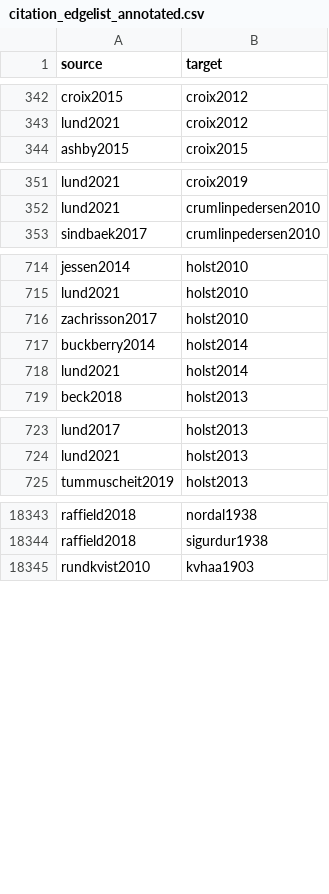
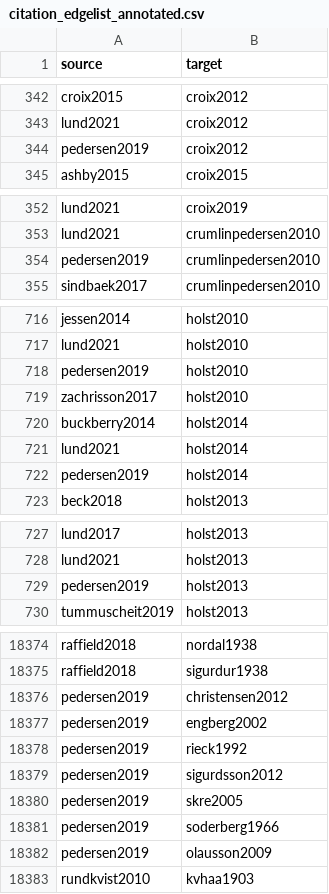
Before and after one commit to zackbatist/BibVik, a CSV file: data/citation_edgelist_annotated.csv, drawn as a sheet; only a part is shown, gaps mark what is left out; the diff covers the shown part only; the diff names each change by its address in the sheet, - before the commit and + after, or states it on an @@ line.

Commit message:
Rebuild stale citation_edgelist_annotated.csv - it predated several hours of corrections (pedersen2019/ravn2019 merge, language backfill), silently dropping pedersen2019's 39 real outgoing edges from the annotated graph.

```diff
--- a/data/citation_edgelist_annotated.csv
+++ b/data/citation_edgelist_annotated.csv
+row 344: pedersen2019 | croix2012
+row 354: pedersen2019 | crumlinpedersen2010
+row 718: pedersen2019 | holst2010
+row 722: pedersen2019 | holst2014
+row 729: pedersen2019 | holst2013
+row 18376: pedersen2019 | christensen2012
+row 18377: pedersen2019 | engberg2002
+row 18378: pedersen2019 | rieck1992
+row 18379: pedersen2019 | sigurdsson2012
+row 18380: pedersen2019 | skre2005
+row 18381: pedersen2019 | soderberg1966
+row 18382: pedersen2019 | olausson2009
```
Also changed, not shown: 29 added rows elsewhere in this file.
